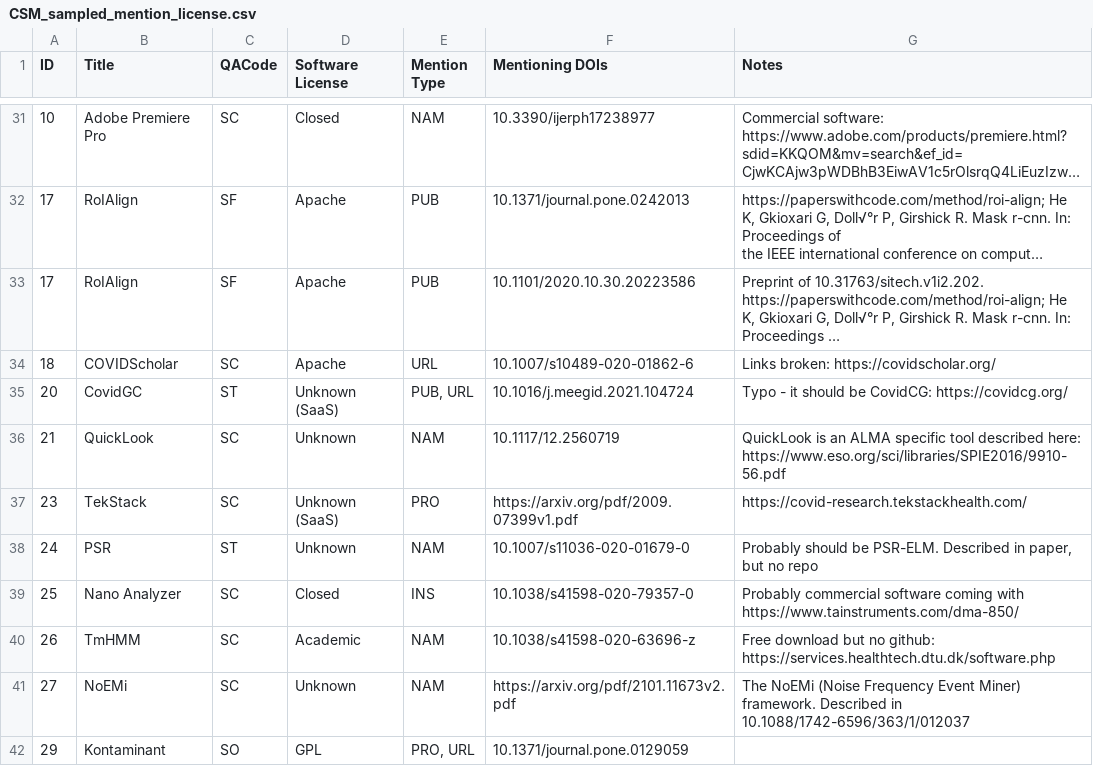
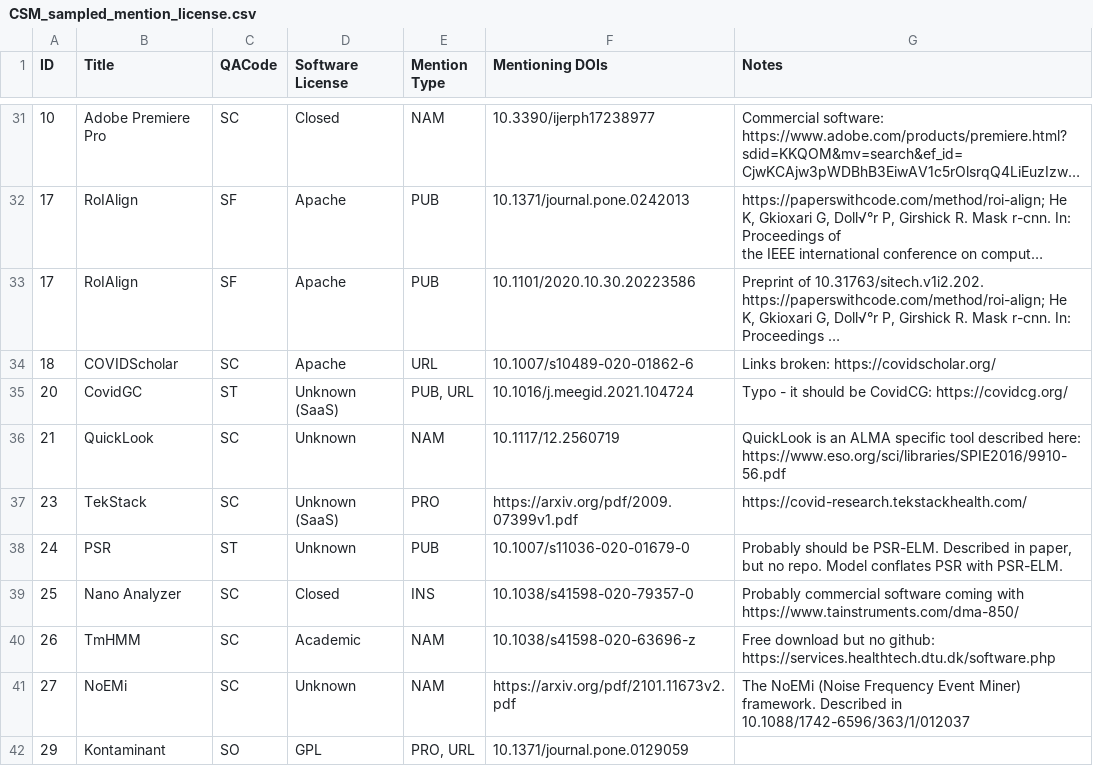
Before and after one commit to softwaresaved/habeas-corpus, a CSV file: data/license_study/CSM_sampled_mention_license.csv, drawn as a sheet; only a part is shown, gaps mark what is left out; long unchanged cells end in …; the diff names each change by its address in the sheet, - before the commit and + after, or states it on an @@ line.

Commit message:
Change PSR mention to PUB, add note about conflation

```diff
--- a/data/license_study/CSM_sampled_mention_license.csv
+++ b/data/license_study/CSM_sampled_mention_license.csv
-E38 (Mention Type): NAM
+E38 (Mention Type): PUB
-G38 (Notes): …but no repo
+G38 (Notes): …but no repo. Model conflates PSR with PSR-ELM.
```
